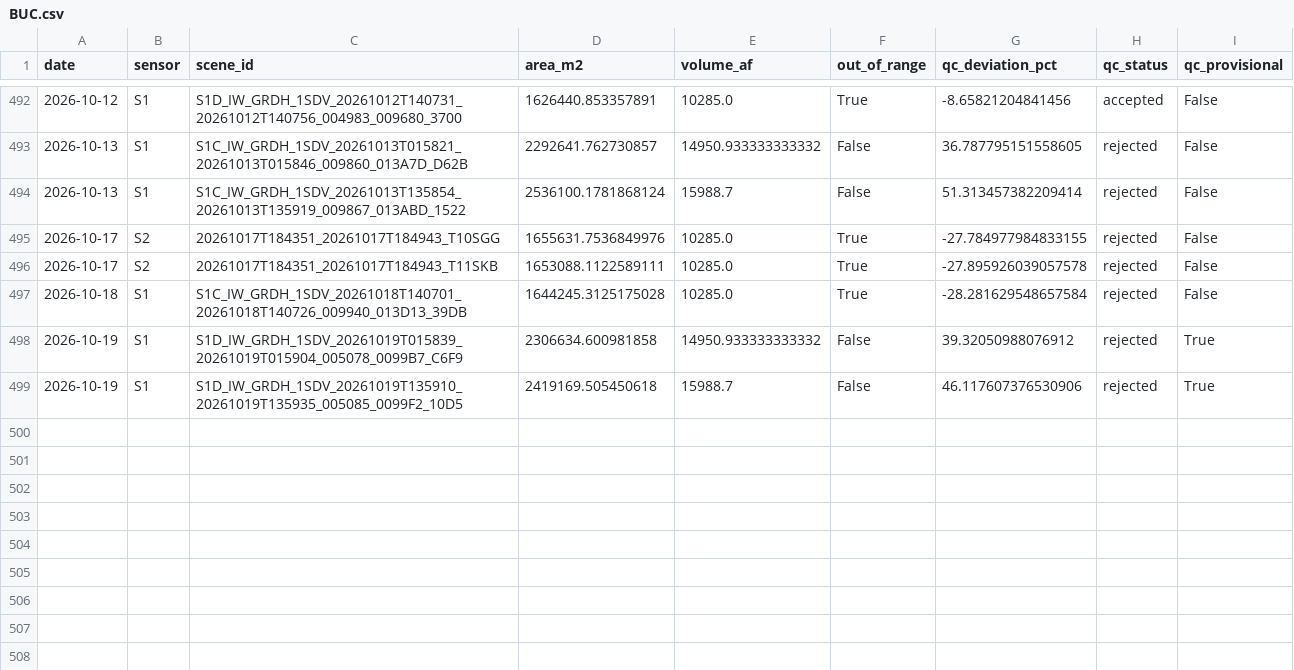
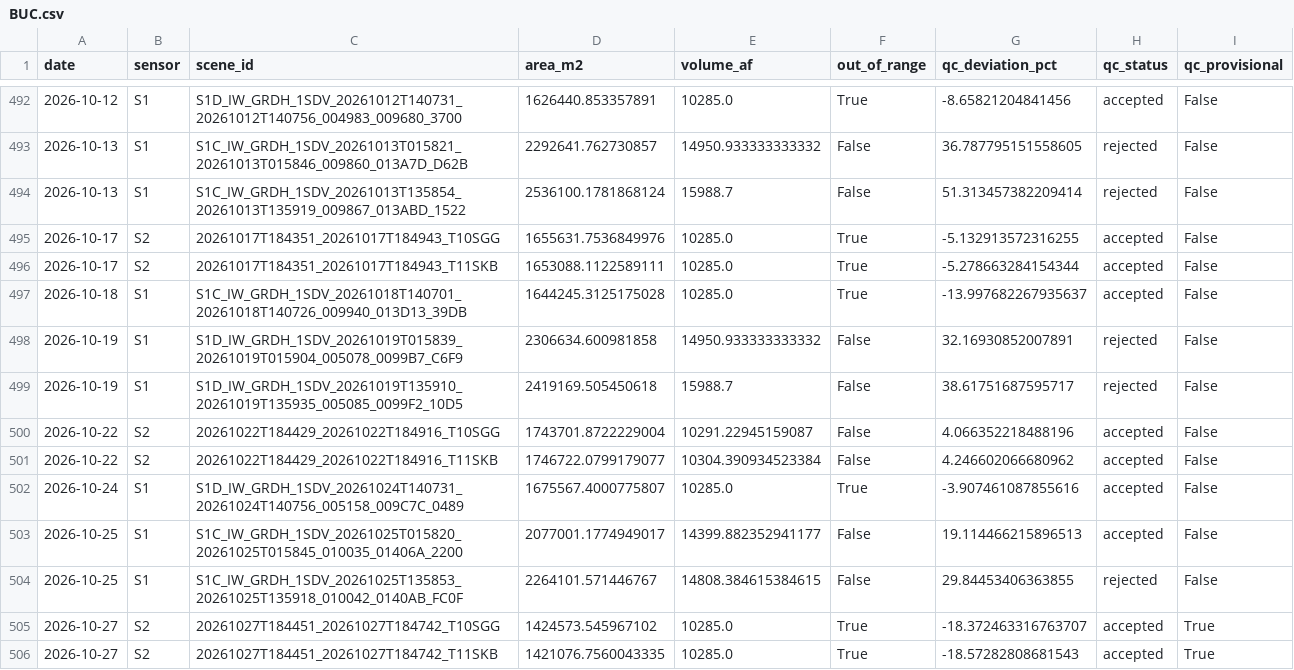
Before and after one commit to jimkaj/reservoir_ca, a CSV file: reservoirs/timeseries/BUC.csv, drawn as a sheet; only a part is shown, gaps mark what is left out.

```diff
--- a/reservoirs/timeseries/BUC.csv
+++ b/reservoirs/timeseries/BUC.csv
@@ -494,6 +494,13 @@ date,sensor,scene_id,area_m2,volume_af,out_of_range,qc_deviation_pct,qc_status,q
 2026-10-13,S1,S1C_IW_GRDH_1SDV_20261013T135854_20261013T135919_009867_013ABD_1522,2536100.1781868124,15988.7,False,51.313457382209414,rejected,False
-2026-10-17,S2,20261017T184351_20261017T184943_T10SGG,1655631.7536849976,10285.0,True,-27.784977984833155,rejected,False
-2026-10-17,S2,20261017T184351_20261017T184943_T11SKB,1653088.1122589111,10285.0,True,-27.895926039057578,rejected,False
-2026-10-18,S1,S1C_IW_GRDH_1SDV_20261018T140701_20261018T140726_009940_013D13_39DB,1644245.3125175028,10285.0,True,-28.281629548657584,rejected,False
-2026-10-19,S1,S1D_IW_GRDH_1SDV_20261019T015839_20261019T015904_005078_0099B7_C6F9,2306634.600981858,14950.933333333332,False,39.32050988076912,rejected,True
-2026-10-19,S1,S1D_IW_GRDH_1SDV_20261019T135910_20261019T135935_005085_0099F2_10D5,2419169.505450618,15988.7,False,46.117607376530906,rejected,True
+2026-10-17,S2,20261017T184351_20261017T184943_T10SGG,1655631.7536849976,10285.0,True,-5.132913572316255,accepted,False
+2026-10-17,S2,20261017T184351_20261017T184943_T11SKB,1653088.1122589111,10285.0,True,-5.278663284154344,accepted,False
+2026-10-18,S1,S1C_IW_GRDH_1SDV_20261018T140701_20261018T140726_009940_013D13_39DB,1644245.3125175028,10285.0,True,-13.997682267935637,accepted,False
+2026-10-19,S1,S1D_IW_GRDH_1SDV_20261019T015839_20261019T015904_005078_0099B7_C6F9,2306634.600981858,14950.933333333332,False,32.16930852007891,rejected,False
+2026-10-19,S1,S1D_IW_GRDH_1SDV_20261019T135910_20261019T135935_005085_0099F2_10D5,2419169.505450618,15988.7,False,38.61751687595717,rejected,False
+2026-10-22,S2,20261022T184429_20261022T184916_T10SGG,1743701.8722229004,10291.22945159087,False,4.066352218488196,accepted,False
+2026-10-22,S2,20261022T184429_20261022T184916_T11SKB,1746722.0799179077,10304.390934523384,False,4.246602066680962,accepted,False
+2026-10-24,S1,S1D_IW_GRDH_1SDV_20261024T140731_20261024T140756_005158_009C7C_0489,1675567.4000775807,10285.0,True,-3.907461087855616,accepted,False
+2026-10-25,S1,S1C_IW_GRDH_1SDV_20261025T015820_20261025T015845_010035_01406A_2200,2077001.1774949017,14399.882352941177,False,19.114466215896513,accepted,False
+2026-10-25,S1,S1C_IW_GRDH_1SDV_20261025T135853_20261025T135918_010042_0140AB_FC0F,2264101.571446767,14808.384615384615,False,29.84453406363855,rejected,False
+2026-10-27,S2,20261027T184451_20261027T184742_T10SGG,1424573.545967102,10285.0,True,-18.372463316763707,accepted,True
+2026-10-27,S2,20261027T184451_20261027T184742_T11SKB,1421076.7560043335,10285.0,True,-18.57282808681543,accepted,True
```
Also changed, not shown: reservoirs/timeseries/DNP.csv, reservoirs/timeseries/EXC.csv, 36 other files.
